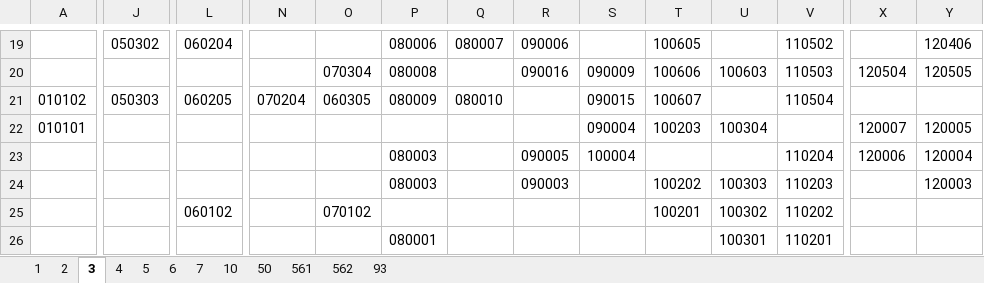
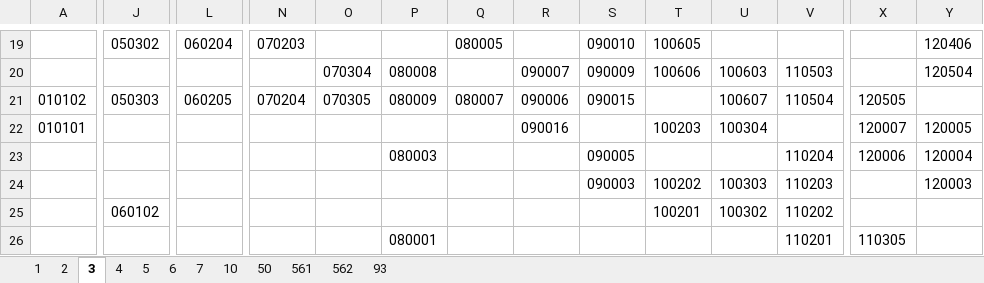
Before and after one commit to evgenysokolovskiy/MicroSystems, an Excel workbook: xlsx/scheme/схемы_производств.xlsx, sheet 3, drawn as a sheet; only a part is shown, gaps mark what is left out; values as stored, in another font and other column widths than the file's, no borders; the diff covers the shown part only; the diff names each change by its address in the sheet, - before the commit and + after, or states it on an @@ line.

```diff
--- a/xlsx/scheme/схемы_производств.xlsx (sheet 3)
+++ b/xlsx/scheme/схемы_производств.xlsx (sheet 3)
-N19: (empty)
+N19: 070203
-P19: 080006
+P19: (empty)
-Q19: 080007
+Q19: 080005
-R19: 090006
+R19: (empty)
-S19: (empty)
+S19: 090010
-V19: 110502
+V19: (empty)
-R20: 090016
+R20: 090007
-X20: 120504
+X20: (empty)
-Y20: 120505
+Y20: 120504
-O21: 060305
+O21: 070305
-Q21: 080010
+Q21: 080007
-R21: (empty)
+R21: 090006
-T21: 100607
+T21: (empty)
-U21: (empty)
+U21: 100607
-X21: (empty)
+X21: 120505
-R22: (empty)
+R22: 090016
-S22: 090004
+S22: (empty)
-R23: 090005
+R23: (empty)
-S23: 100004
+S23: 090005
-P24: 080003
+P24: (empty)
-R24: 090003
+R24: (empty)
-S24: (empty)
+S24: 090003
-J25: (empty)
+J25: 060102
-L25: 060102
+L25: (empty)
-O25: 070102
+O25: (empty)
-U26: 100301
+U26: (empty)
-X26: (empty)
+X26: 110305
```
Also changed, not shown: 72 edited cells elsewhere in this sheet, xlsx/build/система_анализа_и_планирования_ремонтов_оборудования.xlsx, 46 other files.
